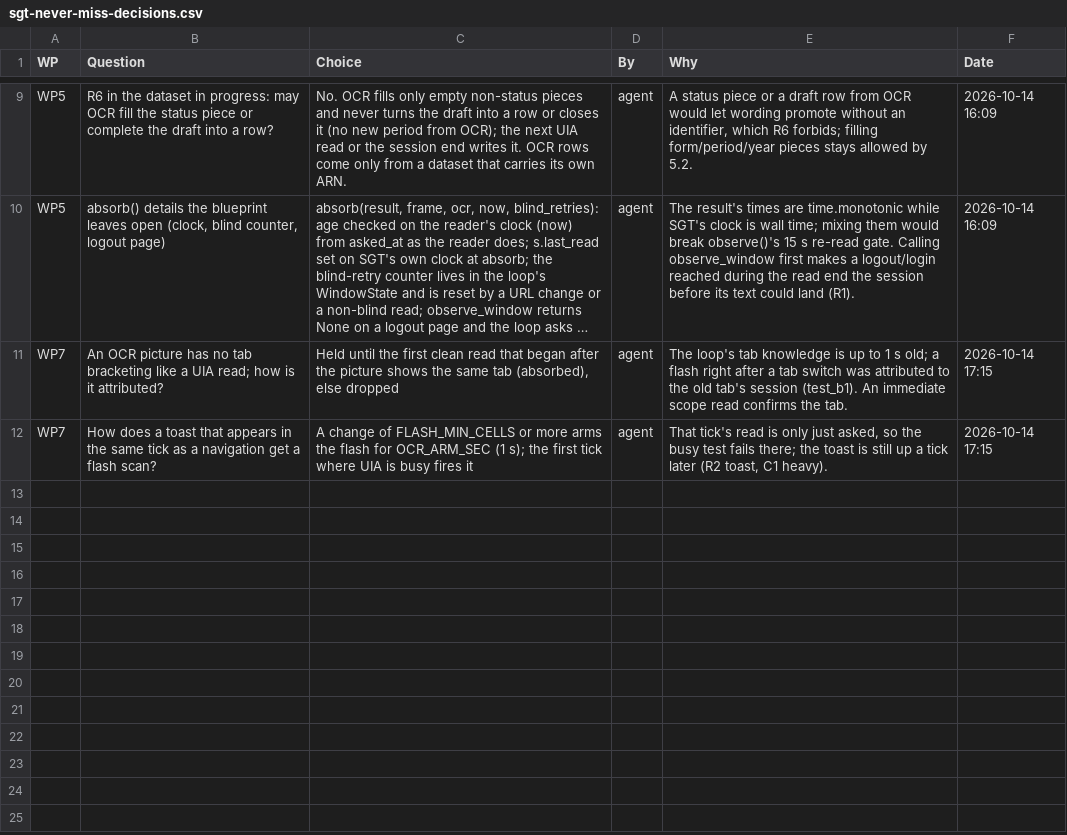
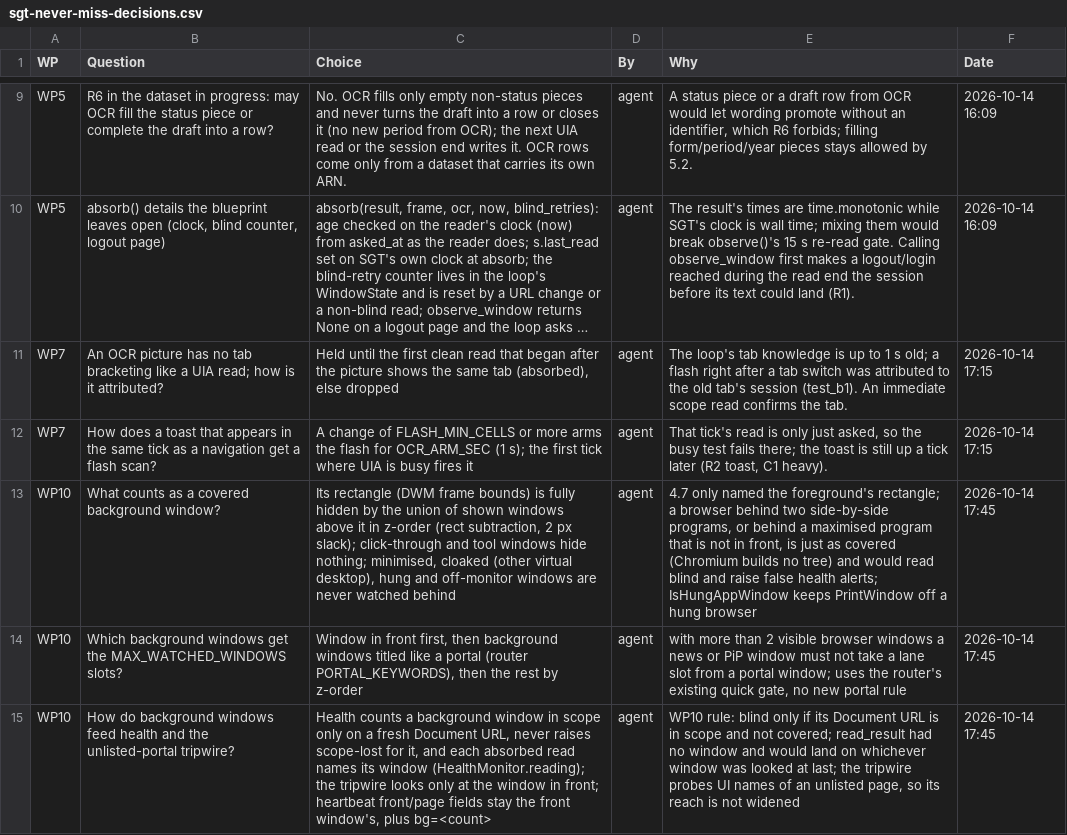
Before and after one commit to NexCardel/Project_Sera, a CSV file: docs/sgt_never_miss/sgt-never-miss-decisions.csv, drawn as a sheet; only a part is shown, gaps mark what is left out; long unchanged cells end in …; the diff names each change by its address in the sheet, - before the commit and + after, or states it on an @@ line.

```diff
--- a/docs/sgt_never_miss/sgt-never-miss-decisions.csv
+++ b/docs/sgt_never_miss/sgt-never-miss-decisions.csv
+row 13: WP10 | What counts as a covered background window? | Its rectangle (DWM frame bounds) is fully hidden by the union of shown windows above it in z-order (rect subtraction, 2 px slack); click-through and tool windows hide nothing; minimised, cloaked (other virtual desktop), hung and off-monitor windows are never watched behind | agent | 4.7 only named the foreground's rectangle; a browser behind two side-by-side programs, or behind a maximised program that is not in front, is just as covered (Chromium builds no tree) and would read blind and raise false health alerts; IsHungAppWindow keeps PrintWindow off a hung browser | 2026-10-14 17:45
+row 14: WP10 | Which background windows get the MAX_WATCHED_WINDOWS slots? | Window in front first, then background windows titled like a portal (router PORTAL_KEYWORDS), then the rest by z-order | agent | with more than 2 visible browser windows a news or PiP window must not take a lane slot from a portal window; uses the router's existing quick gate, no new portal rule | 2026-10-14 17:45
+row 15: WP10 | How do background windows feed health and the unlisted-portal tripwire? | Health counts a background window in scope only on a fresh Document URL, never raises scope-lost for it, and each absorbed read names its window (HealthMonitor.reading); the tripwire looks only at the window in front; heartbeat front/page fields stay the front window's, plus bg=<count> | agent | WP10 rule: blind only if its Document URL is in scope and not covered; read_result had no window and would land on whichever window was looked at last; the tripwire probes UI names of an unlisted page, so its reach is not widened | 2026-10-14 17:45
```
Also changed, not shown: docs/sgt_never_miss/sgt-never-miss-checks.csv, docs/sgt_never_miss/sgt-never-miss-runs.csv, 2 other files.
